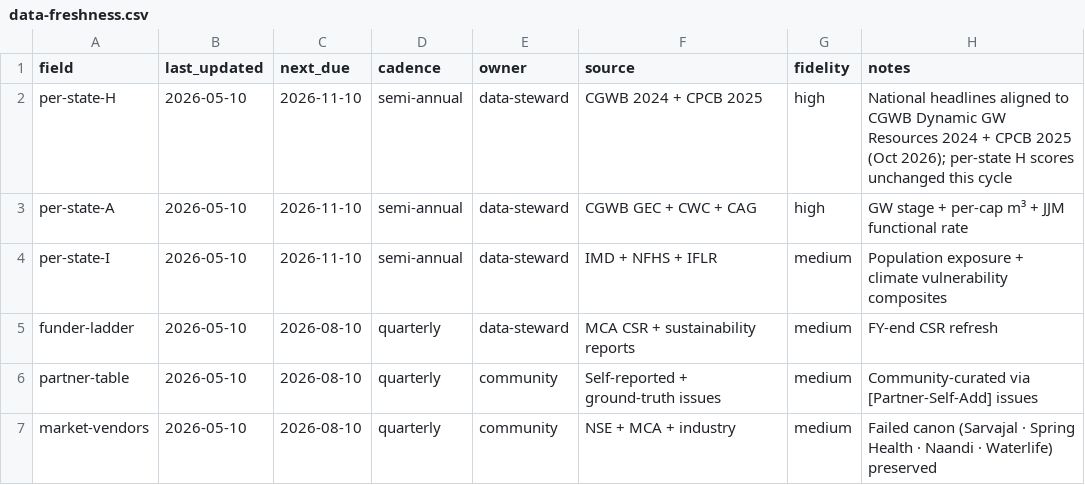
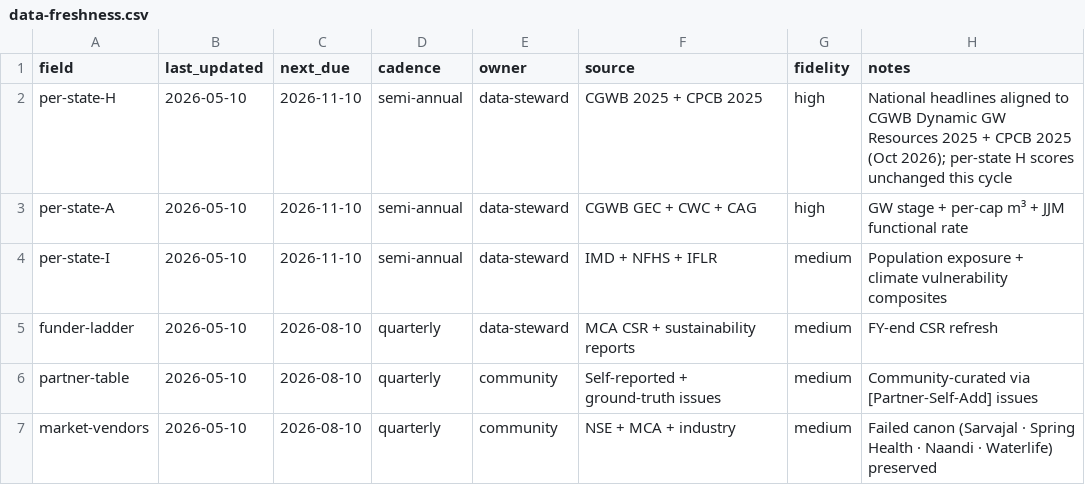
Before and after one commit to Ashwask/india-water-canvas, a CSV file: data/data-freshness.csv, drawn as a sheet; only a part is shown.

```diff
--- a/data/data-freshness.csv
+++ b/data/data-freshness.csv
@@ -1,3 +1,3 @@
 field,last_updated,next_due,cadence,owner,source,fidelity,notes
-per-state-H,2026-05-10,2026-11-10,semi-annual,data-steward,CGWB 2024 + CPCB 2025,high,National headlines aligned to CGWB Dynamic GW Resources 2024 + CPCB 2025 (Oct 2026); per-state H scores unchanged this cycle
+per-state-H,2026-05-10,2026-11-10,semi-annual,data-steward,CGWB 2025 + CPCB 2025,high,National headlines aligned to CGWB Dynamic GW Resources 2025 + CPCB 2025 (Oct 2026); per-state H scores unchanged this cycle
 per-state-A,2026-05-10,2026-11-10,semi-annual,data-steward,CGWB GEC + CWC + CAG,high,GW stage + per-cap m³ + JJM functional rate
```
Also changed, not shown: 2 other files.
